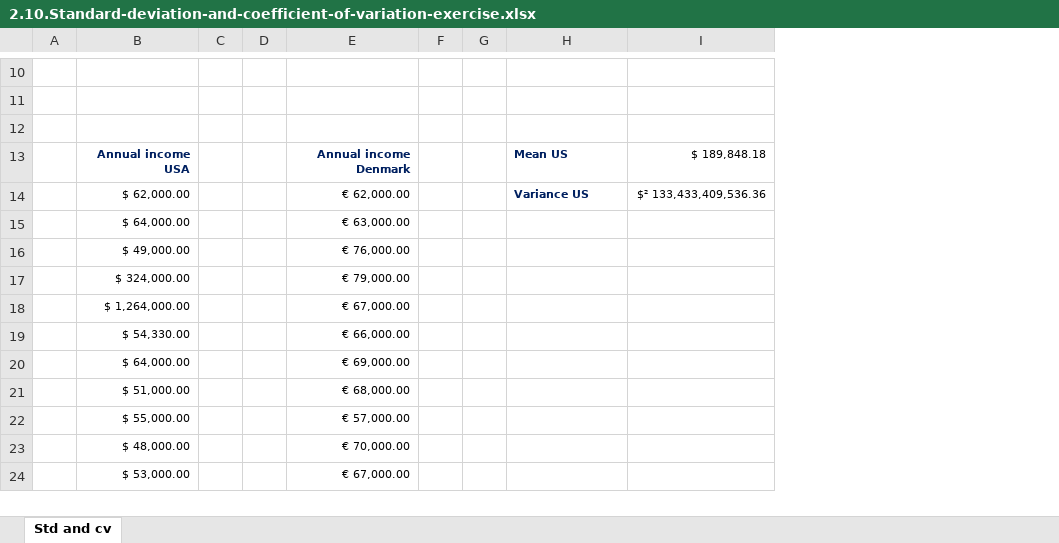
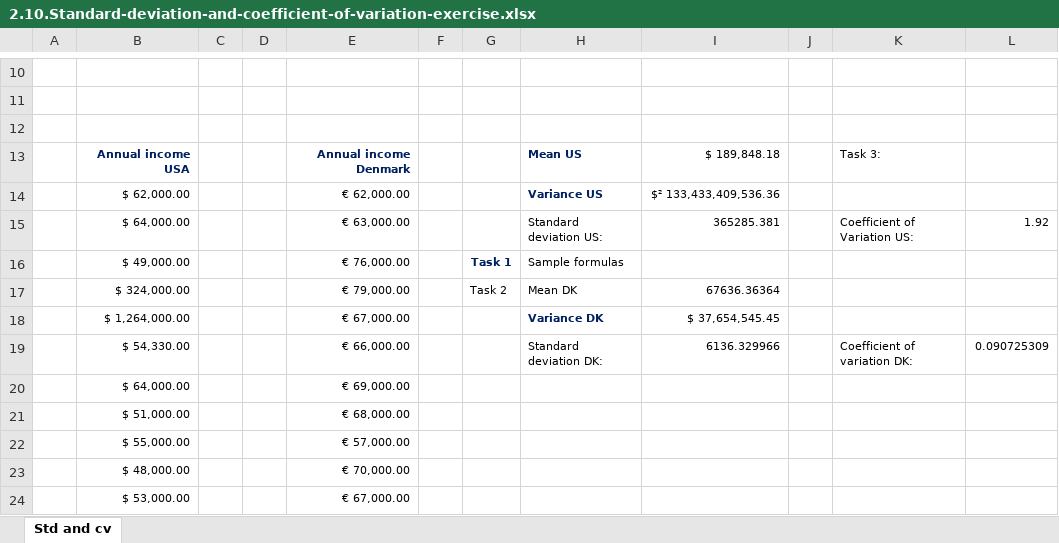
Before and after one commit to manuelvigarcia/datascience_bootcamp, an Excel workbook: resources/Part_3_Statistics/S15_L88/2.10.Standard-deviation-and-coefficient-of-variation-exercise.xlsx, sheet Std and cv, drawn as a sheet; only a part is shown, gaps mark what is left out; values as stored, in another font and other column widths than the file's, no borders; removed rows and columns are numbered as before the commit, all else as after; the diff covers the shown part only; the diff names each change by its address in the sheet, - before the commit and + after, or states it on an @@ line.

Commit message:
Deviation and coefficient of deviation exercises.

```diff
--- a/resources/Part_3_Statistics/S15_L88/2.10.Standard-deviation-and-coefficient-of-variation-exercise.xlsx (sheet Std and cv)
+++ b/resources/Part_3_Statistics/S15_L88/2.10.Standard-deviation-and-coefficient-of-variation-exercise.xlsx (sheet Std and cv)
-column F, empty
-column G, empty
+column F, empty
+column G, rows 16-17: Task 1 | Task 2
+column J, empty
+column K, rows 13-19: Task 3: |  | Coefficient of Variation US: |  |  |  | Coefficient of variation DK:
+column L, rows 15-19: 1.92 |  |  |  | 0.090725309
-H15: (empty)
+H15: Standard deviation US:
-I15: (empty)
+I15: 365285.381
-H16: (empty)
+H16: Sample formulas
-H17: (empty)
+H17: Mean DK
-I17: (empty)
+I17: 67636.36364
-H18: (empty)
+H18: Variance DK
-I18: (empty)
+I18: $ 37,654,545.45
-H19: (empty)
+H19: Standard deviation DK:
-I19: (empty)
+I19: 6136.329966
```
Also changed, not shown: 17 added rows elsewhere in this sheet.
